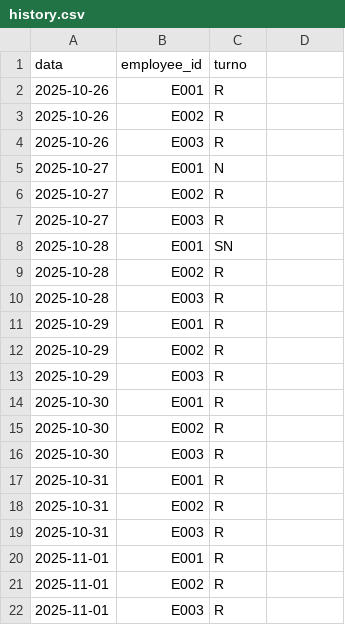
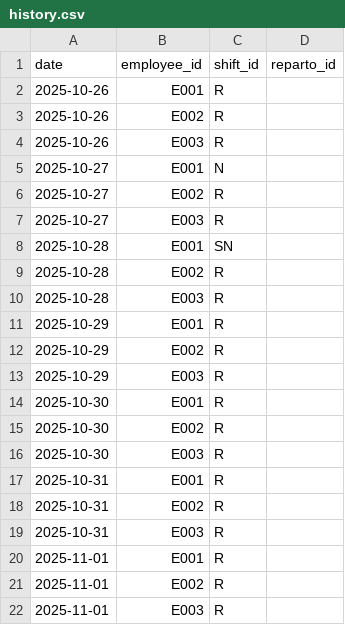
Before and after one commit to michelegrieco358/shiftSchedulingClinica, a CSV file: data/history.csv, drawn as a sheet; removed rows and columns are numbered as before the commit, all else as after; the diff names each change by its address in the sheet, - before the commit and + after, or states it on an @@ line.

Commit message:
Rename history and role pool columns

```diff
--- a/data/history.csv
+++ b/data/history.csv
-row 1: data | employee_id | turno
+row 1: date | employee_id | shift_id | reparto_id
```
Also changed, not shown: 1 other file.
